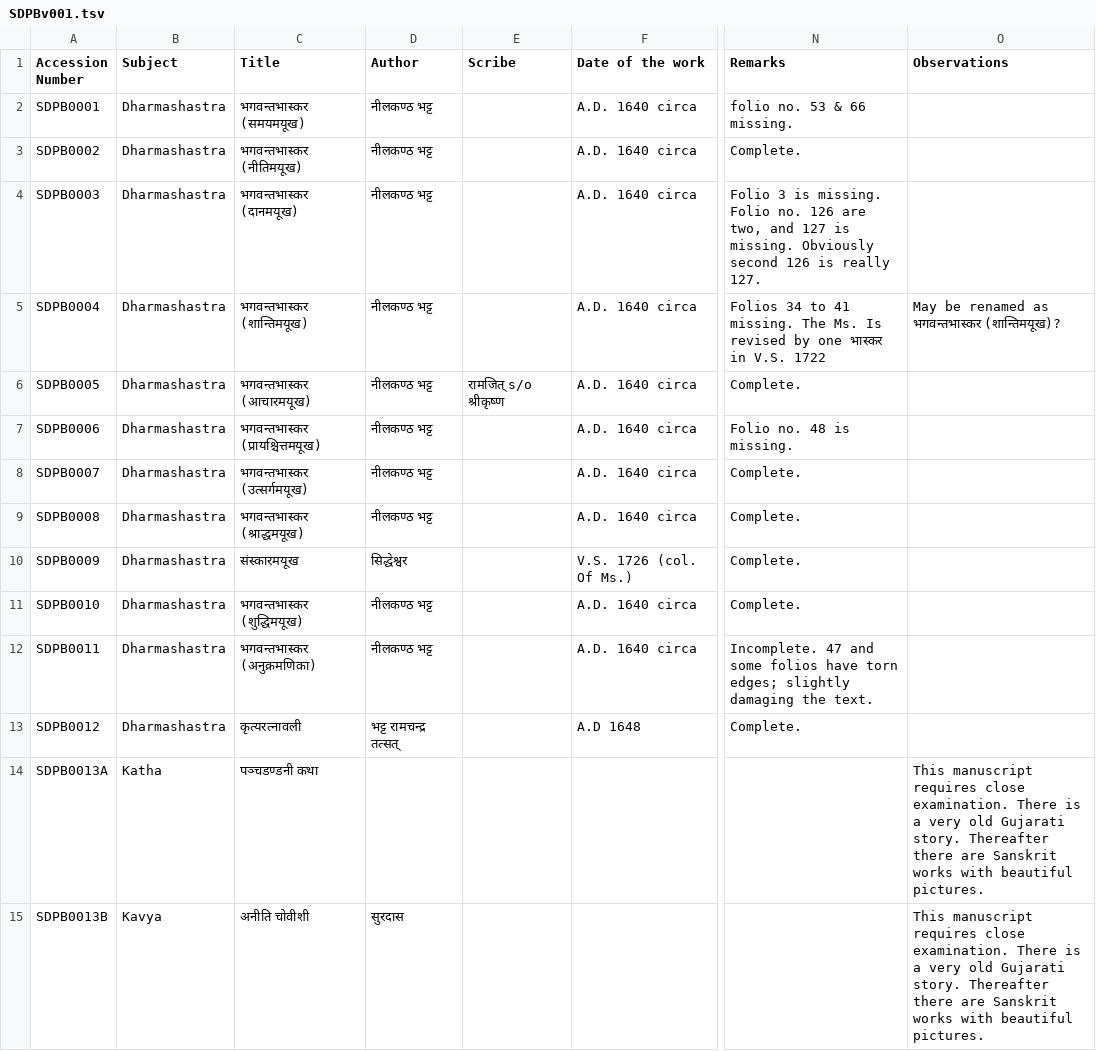
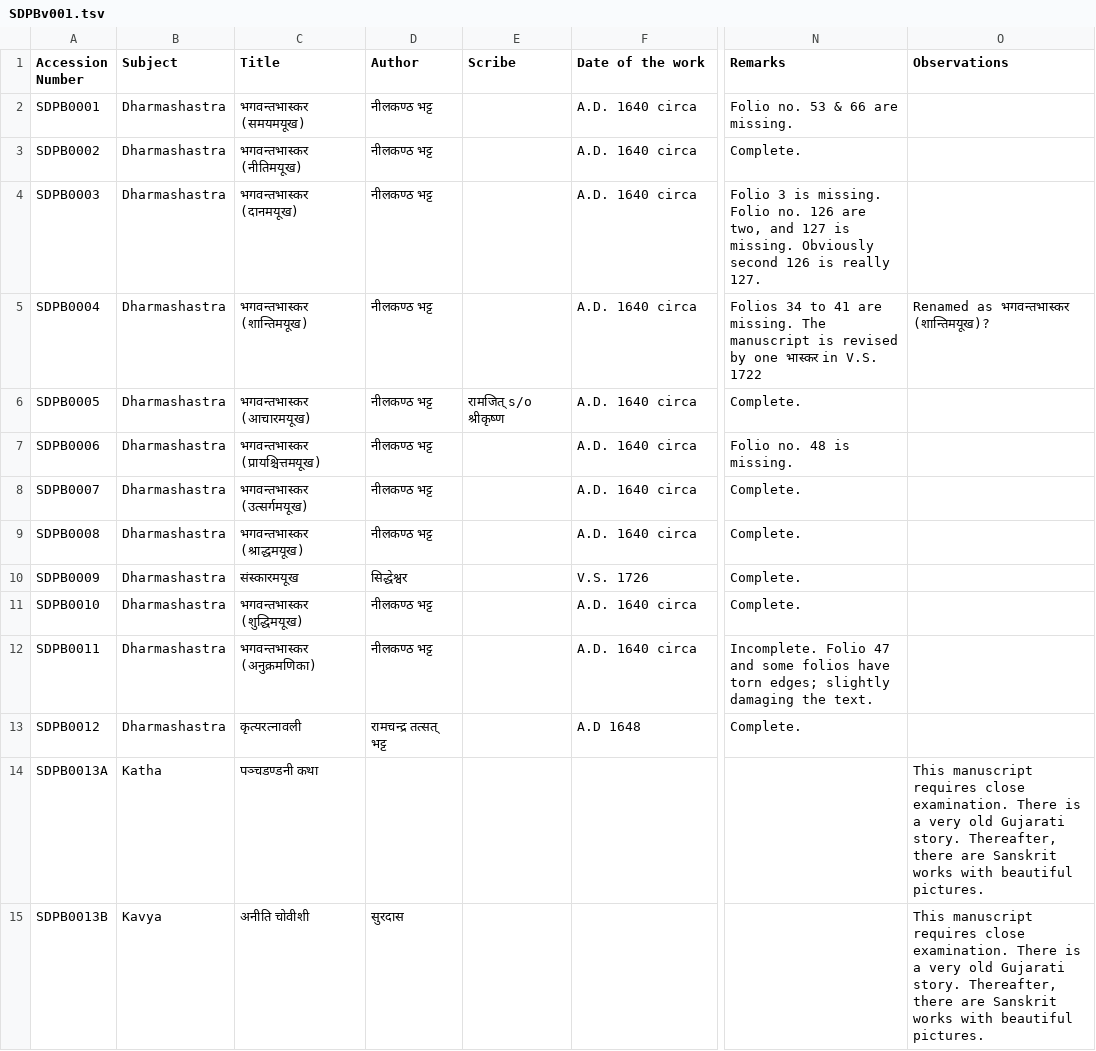
Before and after one commit to drdhaval2785/ChunilalGandhiVidyabhavan, a TSV file: derivedFiles/SDPBv001.tsv, drawn as a sheet; only a part is shown, gaps mark what is left out; the diff covers the shown part only; the diff names each change by its address in the sheet, - before the commit and + after, or states it on an @@ line.

Commit message:
SBPB proofreading till 50

```diff
--- a/derivedFiles/SDPBv001.tsv
+++ b/derivedFiles/SDPBv001.tsv
-N2 (Remarks): folio no. 53 & 66 missing.
+N2 (Remarks): Folio no. 53 & 66 are missing.
-N5 (Remarks): …to 41 missing. The Ms. Is revised by…
+N5 (Remarks): …to 41 are missing. The manuscript is revised by…
-O5 (Observations): May be renamed as भगवन्तभास्कर (शान्तिमयूख)?
+O5 (Observations): Renamed as भगवन्तभास्कर (शान्तिमयूख)?
-F10 (Date of the work): V.S. 1726 (col. Of Ms.)
+F10 (Date of the work): V.S. 1726
-N12 (Remarks): Incomplete. 47 and…
+N12 (Remarks): Incomplete. Folio 47 and…
-D13 (Author): भट्ट रामचन्द्र तत्सत्
+D13 (Author): रामचन्द्र तत्सत् भट्ट
-O14:O15 (Observations): …Gujarati story. Thereafter there are…
+O14:O15 (Observations): …Gujarati story. Thereafter, there are…
```
Also changed, not shown: 22 edited cells elsewhere in this file.
